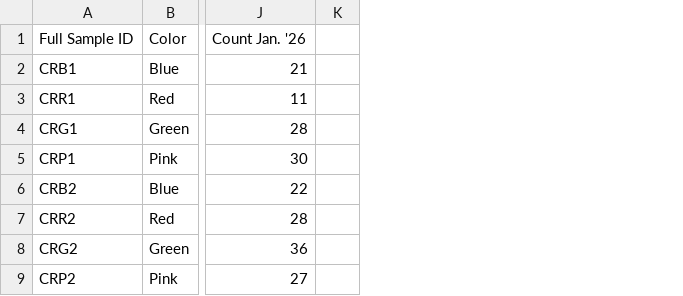
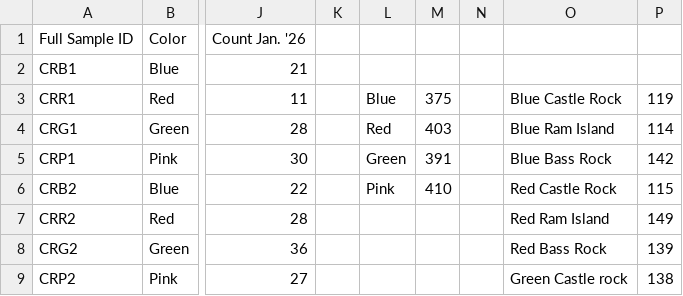
Before and after one commit to chloe-gilligan/Nucella_2025, a CSV file: data/2025_EC_Emergence_data.csv, drawn as a sheet; only a part is shown, gaps mark what is left out; the diff names each change by its address in the sheet, - before the commit and + after, or states it on an @@ line.

Commit message:
updating emergence data total January numbers

```diff
--- a/data/2025_EC_Emergence_data.csv
+++ b/data/2025_EC_Emergence_data.csv
+column L, rows 3-6: Blue | Red | Green | Pink
+column M, rows 3-6: 375 | 403 | 391 | 410
+column N, empty
+column O, rows 3-9: Blue Castle Rock | Blue Ram Island | Blue Bass Rock | Red Castle Rock | Red Ram Island | Red Bass Rock | Green Castle rock
+column P, rows 3-9: 119 | 114 | 142 | 115 | 149 | 139 | 138
```
